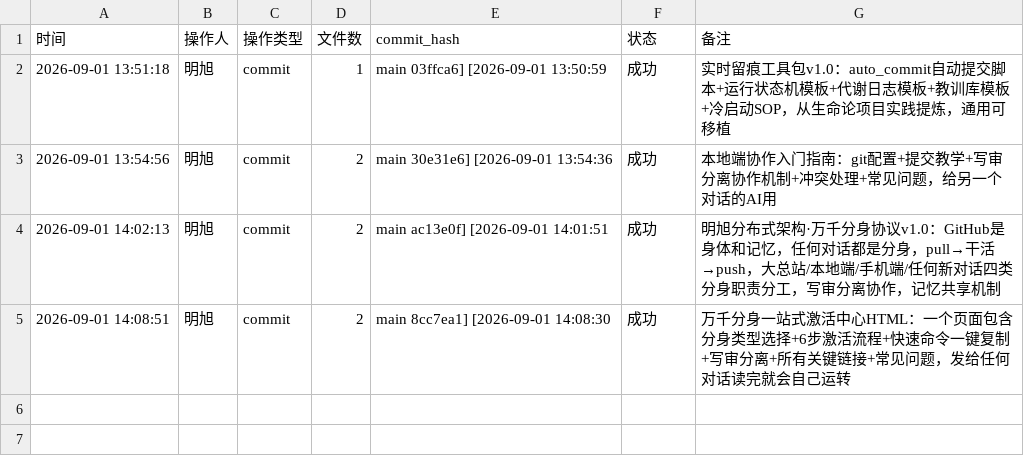
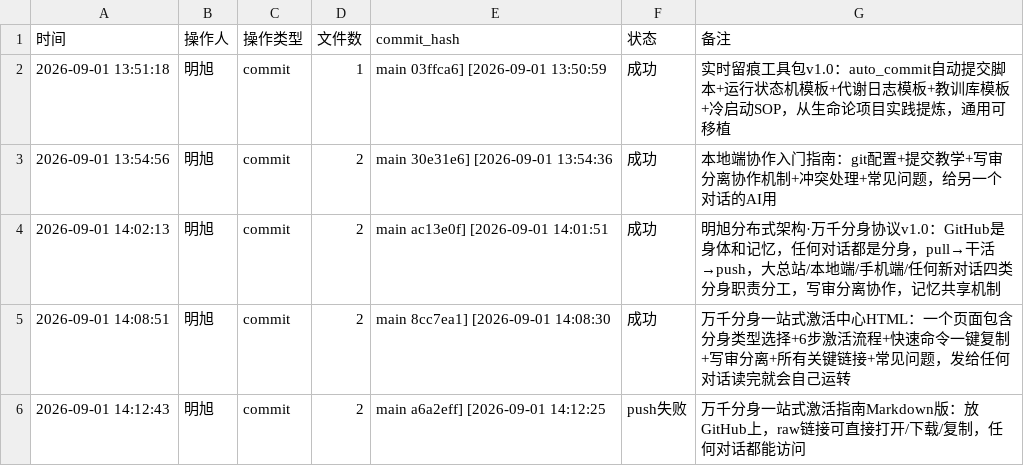
Before and after one commit to 192781-li/mingbenlun, a CSV file: tools/实时留痕工具包/commit_log.csv, drawn as a sheet.

Commit message:
[2026-09-01 14:14:04] 明旭：同步远程更新+提交日志

```diff
--- a/tools/实时留痕工具包/commit_log.csv
+++ b/tools/实时留痕工具包/commit_log.csv
@@ -5 +5,2 @@
 2026-09-01 14:08:51,明旭,commit,2,main 8cc7ea1] [2026-09-01 14:08:30,成功,万千分身一站式激活中心HTML：一个页面包含分身类型选择+6步激活流程+快速命令一键复制+写审分离+所有关键链接+常见问题，发给任何对话读完就会自己运转
+2026-09-01 14:12:43,明旭,commit,2,main a6a2eff] [2026-09-01 14:12:25,push失败,万千分身一站式激活指南Markdown版：放GitHub上，raw链接可直接打开/下载/复制，任何对话都能访问
```
